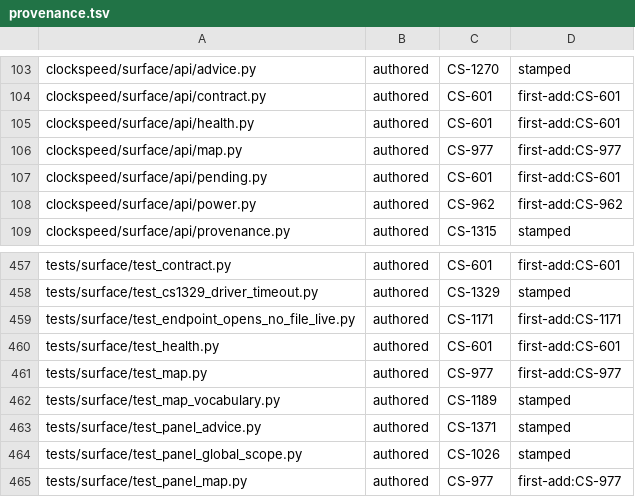
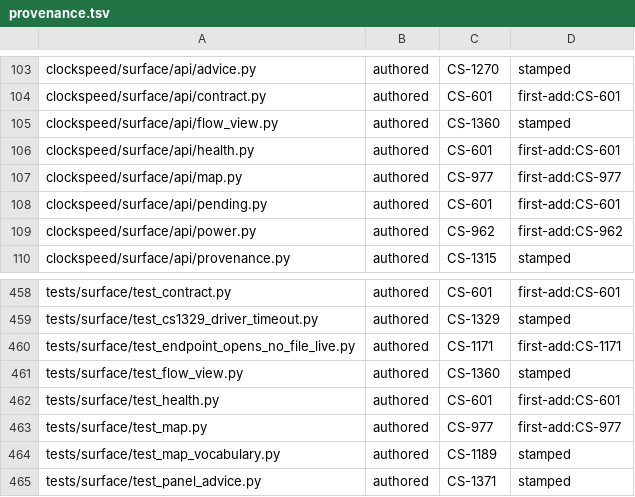
Before and after one commit to Remus3/ClockSpeed, a TSV file: tools/provenance.tsv, drawn as a sheet; only a part is shown, gaps mark what is left out; the shorter side is filled out with more unchanged rows; the diff names each change by its address in the sheet, - before the commit and + after, or states it on an @@ line.

Commit message:
feat(CS-1360): a read-only flow view from the rule trace
SHIPPED-PARTIAL. The advice card's derivation now carries a flow view of the
solved chain it describes, built from the SAME trace tier 3 renders from and
transcribing it: one node per plan step with its machine count, one edge per
published boundary flow with the plan's own exact rate as its width, each
labelled belt or pipe from the item's form and never guessed into belt.

What is NOT met, by measurement rather than scope cut: no layer of this tree
publishes conveyor or pipeline throughput, so saturation cannot be computed and
the marked edge is named highest-rate; and ProductionPlan publishes no internal
recipe-to-recipe edge, so the view is a boundary one. Filed as CS-1394 and
CS-1395. CS-1360 stays OPEN.

The view reaches the wire on the existing derivation route, so no route, no
endpoint template and no specification line changed.

```diff
--- a/tools/provenance.tsv
+++ b/tools/provenance.tsv
+row 105: clockspeed/surface/api/flow_view.py | authored | CS-1360 | stamped
+row 461: tests/surface/test_flow_view.py | authored | CS-1360 | stamped
```
Also changed, not shown: 10 other files.
